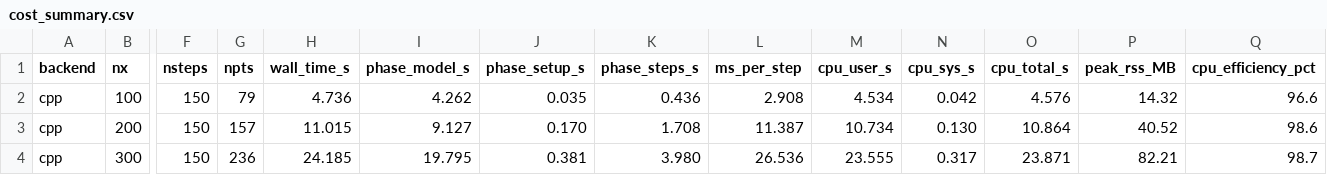
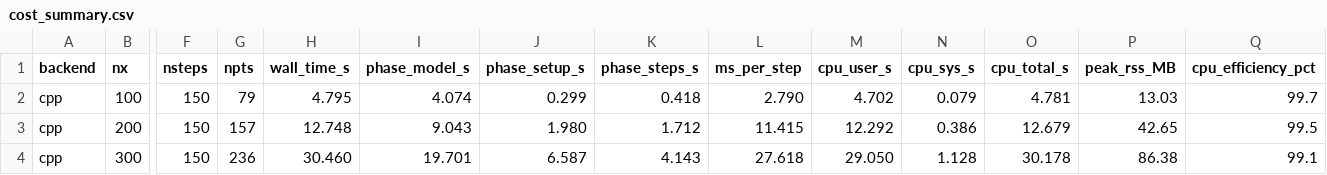
Before and after one commit to ElinaYXLin/ibpm_py, a CSV file: SURF_test/cost/tables/cost_summary.csv, drawn as a sheet; only a part is shown, gaps mark what is left out; the diff covers the shown part only; the diff names each change by its address in the sheet, - before the commit and + after, or states it on an @@ line.

```diff
--- a/SURF_test/cost/tables/cost_summary.csv
+++ b/SURF_test/cost/tables/cost_summary.csv
-H2 (wall_time_s): 4.736
+H2 (wall_time_s): 4.795
-I2 (phase_model_s): 4.262
+I2 (phase_model_s): 4.074
-J2 (phase_setup_s): 0.035
+J2 (phase_setup_s): 0.299
-K2 (phase_steps_s): 0.436
+K2 (phase_steps_s): 0.418
-L2 (ms_per_step): 2.908
+L2 (ms_per_step): 2.790
-M2 (cpu_user_s): 4.534
+M2 (cpu_user_s): 4.702
-N2 (cpu_sys_s): 0.042
+N2 (cpu_sys_s): 0.079
-O2 (cpu_total_s): 4.576
+O2 (cpu_total_s): 4.781
-P2 (peak_rss_MB): 14.32
+P2 (peak_rss_MB): 13.03
-Q2 (cpu_efficiency_pct): 96.6
+Q2 (cpu_efficiency_pct): 99.7
-H3 (wall_time_s): 11.015
+H3 (wall_time_s): 12.748
-I3 (phase_model_s): 9.127
+I3 (phase_model_s): 9.043
-J3 (phase_setup_s): 0.170
+J3 (phase_setup_s): 1.980
-K3 (phase_steps_s): 1.708
+K3 (phase_steps_s): 1.712
-L3 (ms_per_step): 11.387
+L3 (ms_per_step): 11.415
-M3 (cpu_user_s): 10.734
+M3 (cpu_user_s): 12.292
-N3 (cpu_sys_s): 0.130
+N3 (cpu_sys_s): 0.386
-O3 (cpu_total_s): 10.864
+O3 (cpu_total_s): 12.679
-P3 (peak_rss_MB): 40.52
+P3 (peak_rss_MB): 42.65
-Q3 (cpu_efficiency_pct): 98.6
+Q3 (cpu_efficiency_pct): 99.5
-H4 (wall_time_s): 24.185
+H4 (wall_time_s): 30.460
-I4 (phase_model_s): 19.795
+I4 (phase_model_s): 19.701
-J4 (phase_setup_s): 0.381
+J4 (phase_setup_s): 6.587
-K4 (phase_steps_s): 3.980
+K4 (phase_steps_s): 4.143
-L4 (ms_per_step): 26.536
+L4 (ms_per_step): 27.618
-M4 (cpu_user_s): 23.555
+M4 (cpu_user_s): 29.050
-N4 (cpu_sys_s): 0.317
+N4 (cpu_sys_s): 1.128
-O4 (cpu_total_s): 23.871
+O4 (cpu_total_s): 30.178
-P4 (peak_rss_MB): 82.21
+P4 (peak_rss_MB): 86.38
-Q4 (cpu_efficiency_pct): 98.7
+Q4 (cpu_efficiency_pct): 99.1
```
Also changed, not shown: 50 edited cells elsewhere in this file, 27 other files.
